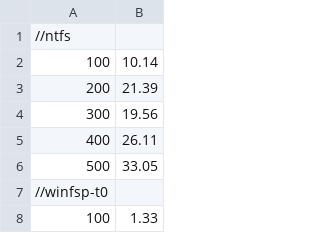
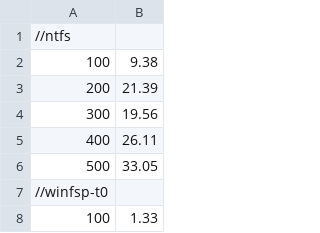
Before and after one commit to winfsp/winfsp, a CSV file: doc/perf-tests/rdwr_nc_read_page_test.csv, drawn as a sheet; only a part is shown.

Commit message:
doc: perf-tests: update Performance Testing document

```diff
--- a/doc/perf-tests/rdwr_nc_read_page_test.csv
+++ b/doc/perf-tests/rdwr_nc_read_page_test.csv
@@ -1,3 +1,3 @@
 //ntfs
-100,10.14
+100,9.38
 200,21.39
```
Also changed, not shown: 13 other files.
